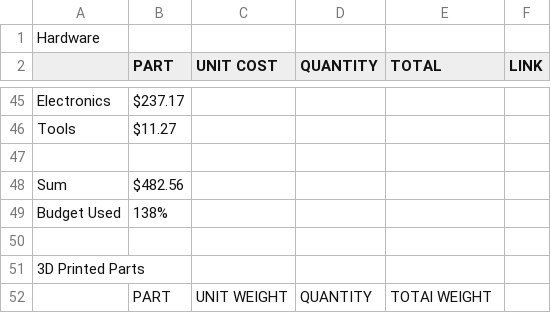
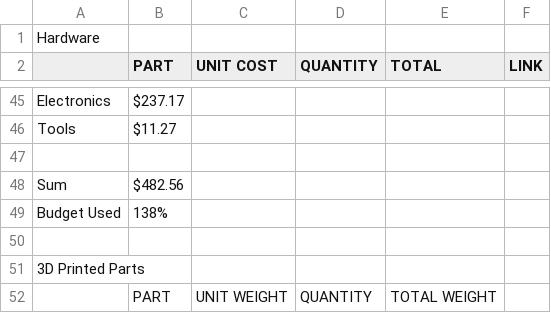
Before and after one commit to K73T-T/Vanta-MK.I, a CSV file: Vanta Mk.I BOM.csv, drawn as a sheet; only a part is shown, gaps mark what is left out.

Commit message:
Update Vanta Mk.I BOM.csv

```diff
--- a/Vanta Mk.I BOM.csv
+++ b/Vanta Mk.I BOM.csv
@@ -51,2 +51,2 @@ Budget Used,138%,,,,
 3D Printed Parts,,,,,
-,PART,UNIT WEIGHT,QUANTITY,TOTAl WEIGHT,
+,PART,UNIT WEIGHT,QUANTITY,TOTAL WEIGHT,
```
